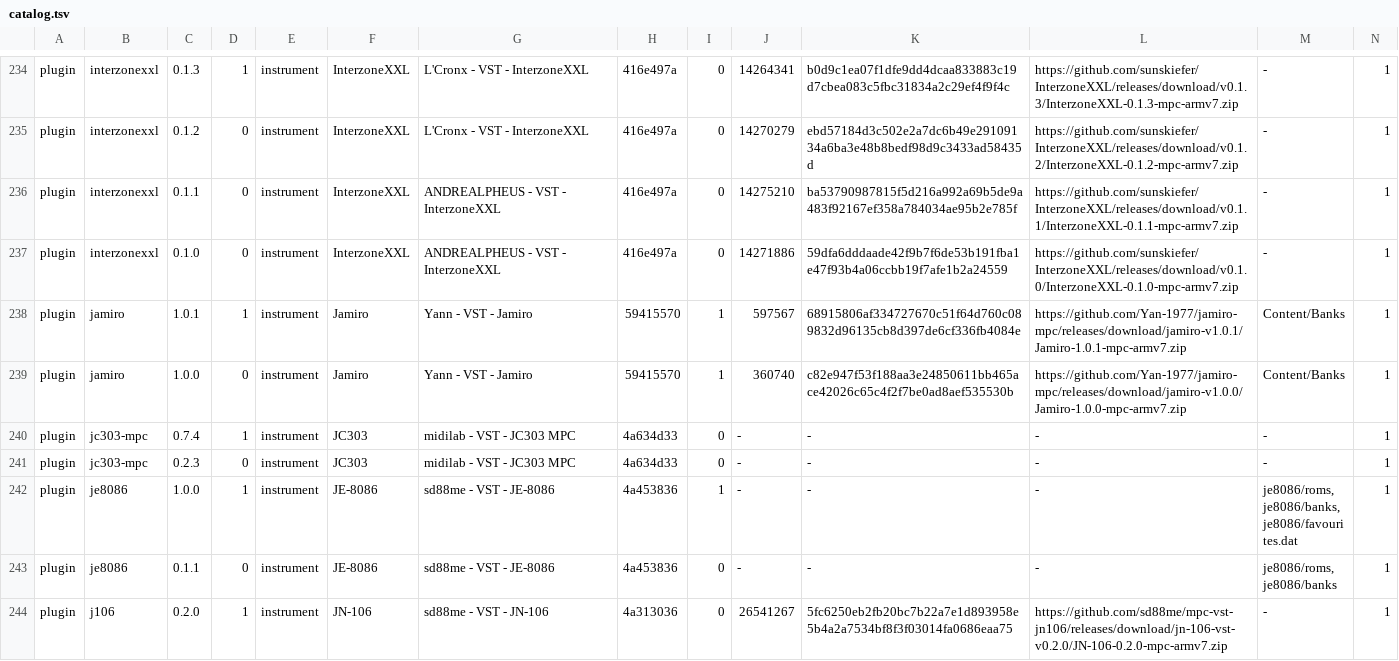
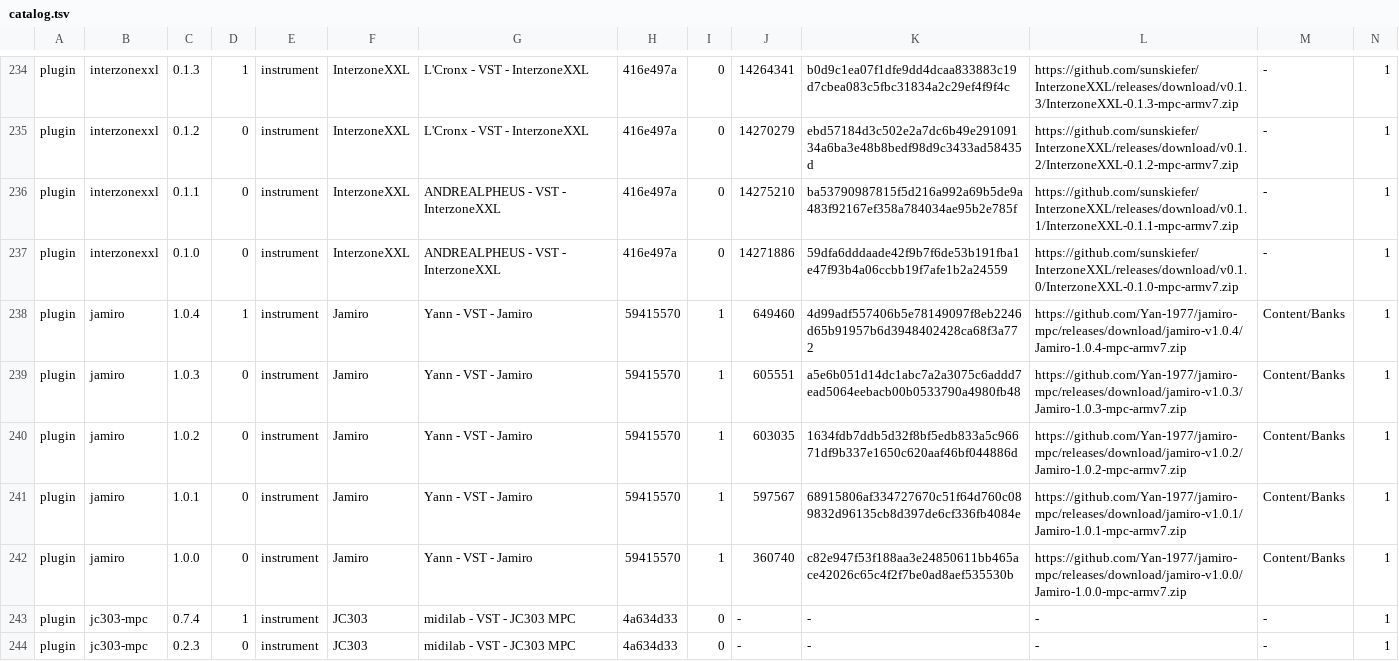
Before and after one commit to sd88me/sd88me.github.io, a TSV file: mpc-vst-plugins/catalog.tsv, drawn as a sheet; only a part is shown, gaps mark what is left out; the shorter side is filled out with more unchanged rows; addresses are those after the commit; rows hold the shown columns only; the diff names each change by its address in the sheet, - before the commit and + after, or states it on an @@ line.

Commit message:
Mirror the catalog from open-mpc/mpc-vst-plugins@122ac4e

```diff
--- a/mpc-vst-plugins/catalog.tsv
+++ b/mpc-vst-plugins/catalog.tsv
+row 238: plugin | jamiro | 1.0.4 | 1 | instrument | Jamiro | Yann - VST - Jamiro | 59415570 | 1 | 649460 | 4d99adf557406b5e78149097f8eb2246d65b91957b6d3948402428ca68f3a772 | https://github.com/Yan-1977/jamiro-mpc/releases/download/jamiro-v1.0.4/Jamiro-1.0.4-mpc-armv7.zip | Content/Banks | 1
+row 239: plugin | jamiro | 1.0.3 | 0 | instrument | Jamiro | Yann - VST - Jamiro | 59415570 | 1 | 605551 | a5e6b051d14dc1abc7a2a3075c6addd7ead5064eebacb00b0533790a4980fb48 | https://github.com/Yan-1977/jamiro-mpc/releases/download/jamiro-v1.0.3/Jamiro-1.0.3-mpc-armv7.zip | Content/Banks | 1
+row 240: plugin | jamiro | 1.0.2 | 0 | instrument | Jamiro | Yann - VST - Jamiro | 59415570 | 1 | 603035 | 1634fdb7ddb5d32f8bf5edb833a5c96671df9b337e1650c620aaf46bf044886d | https://github.com/Yan-1977/jamiro-mpc/releases/download/jamiro-v1.0.2/Jamiro-1.0.2-mpc-armv7.zip | Content/Banks | 1
-D241: 1
+D241: 0
```
Also changed, not shown: 2 other files.
